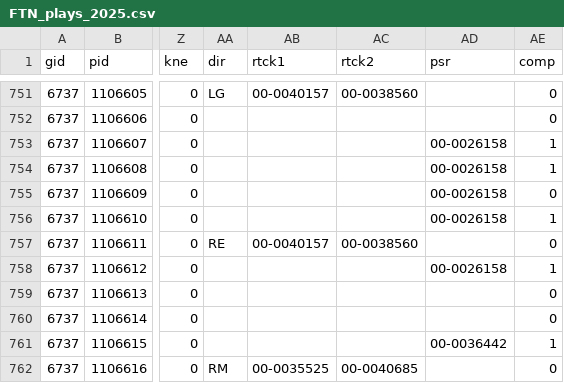
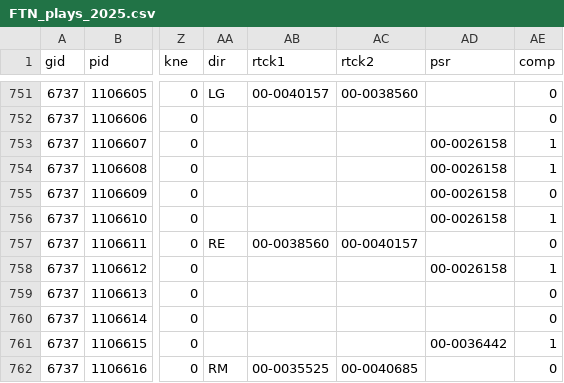
Before and after one commit to Doug-Analytics/Weekly-Shiny-App, a CSV file: FTN_plays_2025.csv, drawn as a sheet; only a part is shown, gaps mark what is left out; the diff names each change by its address in the sheet, - before the commit and + after, or states it on an @@ line.

```diff
--- a/FTN_plays_2025.csv
+++ b/FTN_plays_2025.csv
-AB757 (rtck1): 00-0040157
+AB757 (rtck1): 00-0038560
-AC757 (rtck2): 00-0038560
+AC757 (rtck2): 00-0040157
```
